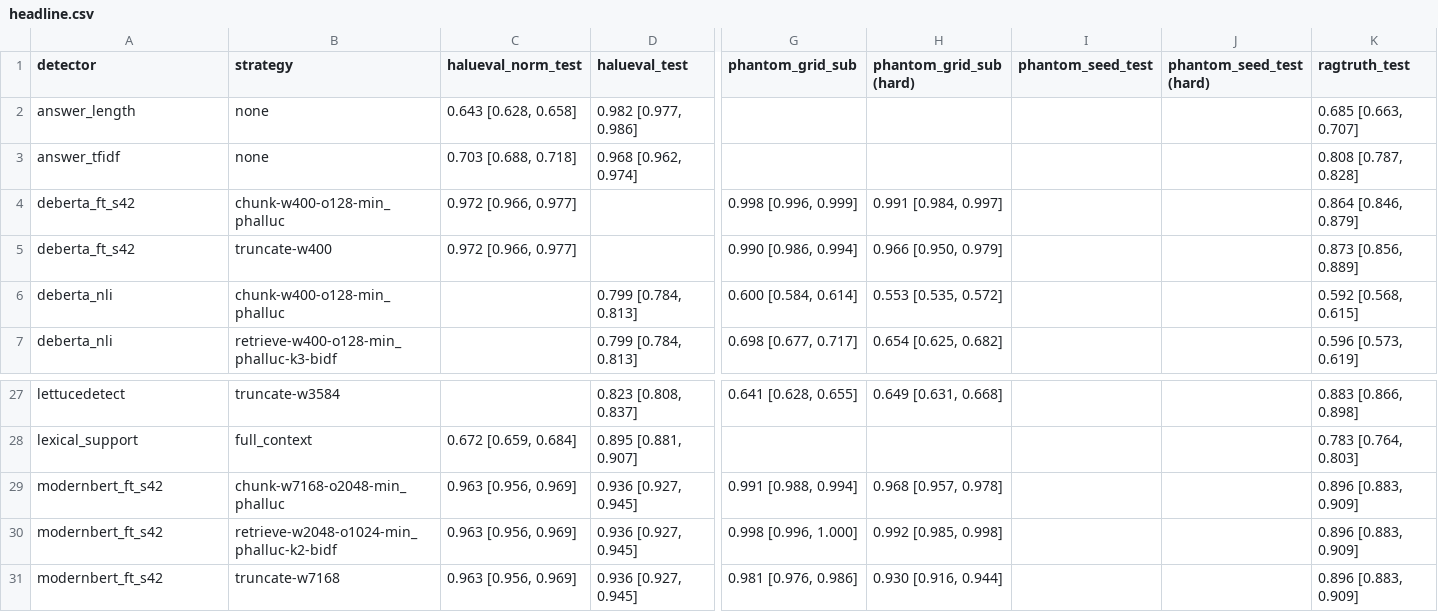
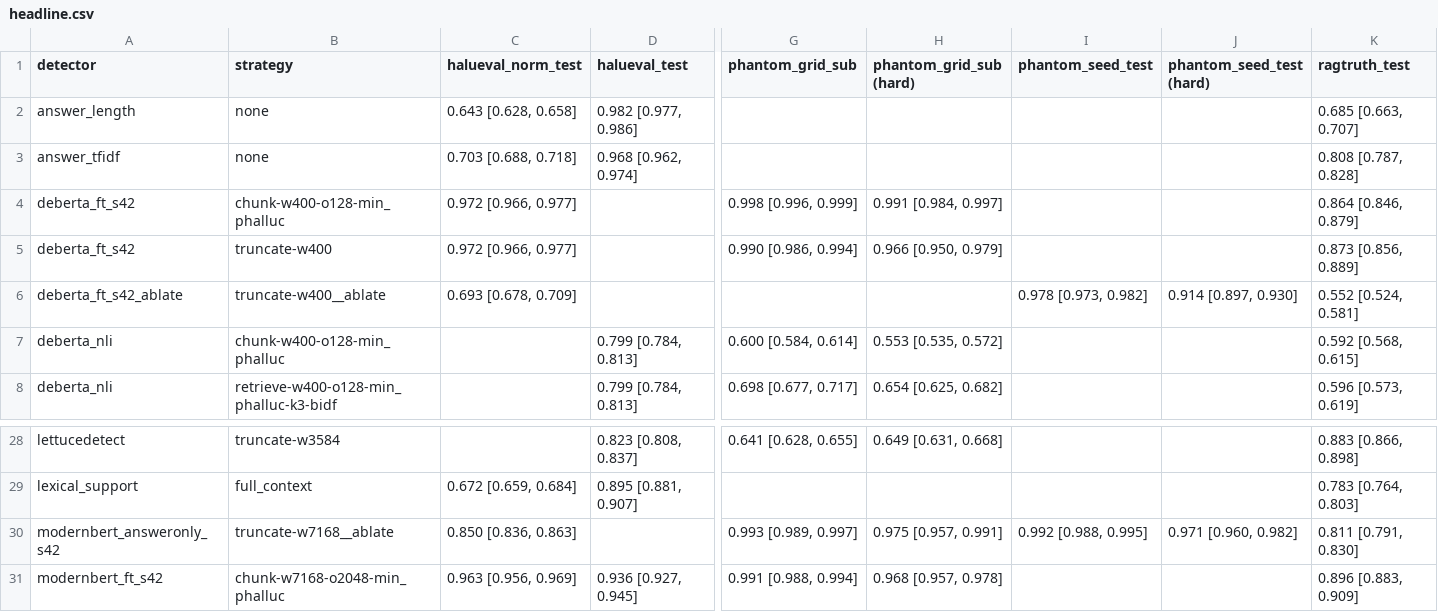
Before and after one commit to vaishnav-16/llm-hallucination-detection, a CSV file: artifacts/metrics/headline.csv, drawn as a sheet; only a part is shown, gaps mark what is left out; the shorter side is filled out with more unchanged rows; rows hold the shown columns only; the diff names each change by its address in the sheet, - before the commit and + after, or states it on an @@ line.

```diff
--- a/artifacts/metrics/headline.csv
+++ b/artifacts/metrics/headline.csv
+row 6: deberta_ft_s42_ablate | truncate-w400__ablate | 0.693 [0.678, 0.709] |  |  |  | 0.978 [0.973, 0.982] | 0.914 [0.897, 0.930] | 0.552 [0.524, 0.581]
+row 30: modernbert_answeronly_s42 | truncate-w7168__ablate | 0.850 [0.836, 0.863] |  | 0.993 [0.989, 0.997] | 0.975 [0.957, 0.991] | 0.992 [0.988, 0.995] | 0.971 [0.960, 0.982] | 0.811 [0.791, 0.830]
```
Also changed, not shown: artifacts/metrics/comparisons.csv, 4 other files.
